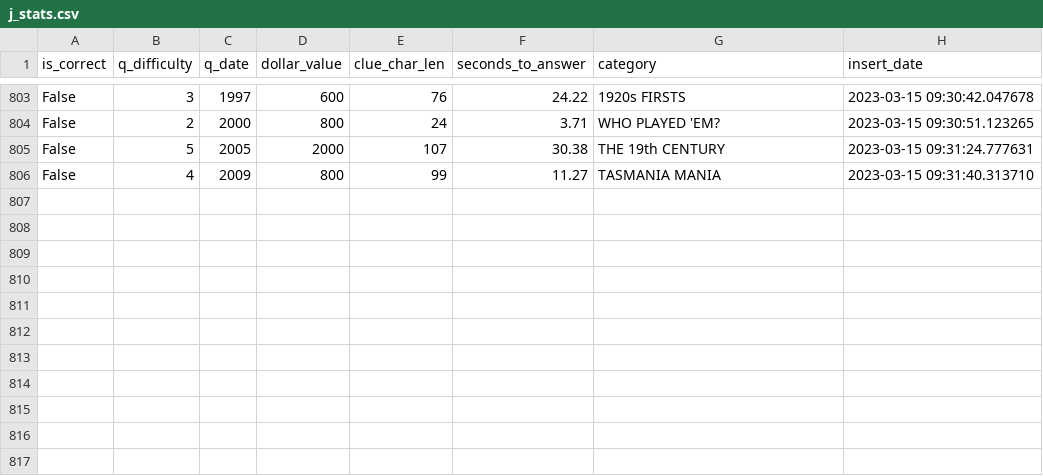
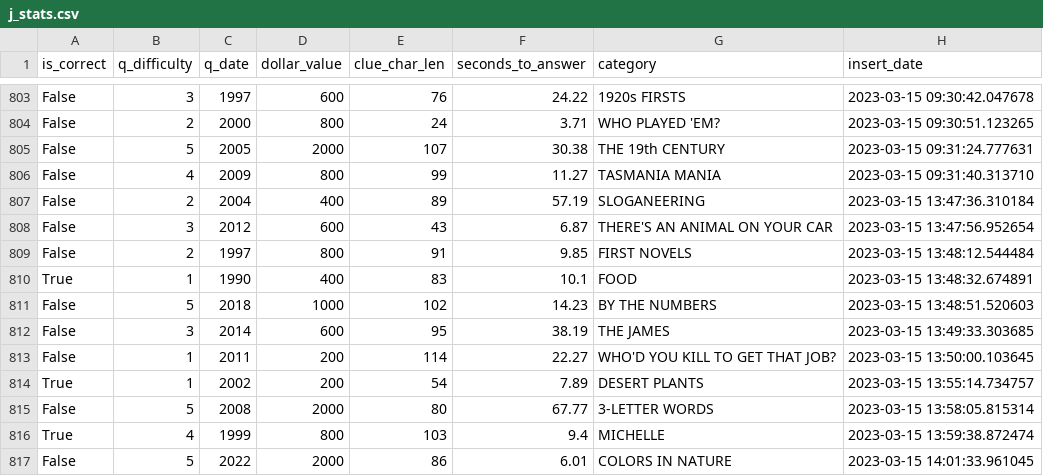
Before and after one commit to blueharen/j-stats, a CSV file: j_stats.csv, drawn as a sheet; only a part is shown, gaps mark what is left out; the diff names each change by its address in the sheet, - before the commit and + after, or states it on an @@ line.

Commit message:
update stats again as a test

```diff
--- a/j_stats.csv
+++ b/j_stats.csv
+row 807: False | 2 | 2004 | 400 | 89 | 57.19 | SLOGANEERING | 2023-03-15 13:47:36.310184
+row 808: False | 3 | 2012 | 600 | 43 | 6.87 | THERE'S AN ANIMAL ON YOUR CAR | 2023-03-15 13:47:56.952654
+row 809: False | 2 | 1997 | 800 | 91 | 9.85 | FIRST NOVELS | 2023-03-15 13:48:12.544484
+row 810: True | 1 | 1990 | 400 | 83 | 10.1 | FOOD | 2023-03-15 13:48:32.674891
+row 811: False | 5 | 2018 | 1000 | 102 | 14.23 | BY THE NUMBERS | 2023-03-15 13:48:51.520603
+row 812: False | 3 | 2014 | 600 | 95 | 38.19 | THE JAMES | 2023-03-15 13:49:33.303685
+row 813: False | 1 | 2011 | 200 | 114 | 22.27 | WHO'D YOU KILL TO GET THAT JOB? | 2023-03-15 13:50:00.103645
+row 814: True | 1 | 2002 | 200 | 54 | 7.89 | DESERT PLANTS | 2023-03-15 13:55:14.734757
+row 815: False | 5 | 2008 | 2000 | 80 | 67.77 | 3-LETTER WORDS | 2023-03-15 13:58:05.815314
+row 816: True | 4 | 1999 | 800 | 103 | 9.4 | MICHELLE | 2023-03-15 13:59:38.872474
+row 817: False | 5 | 2022 | 2000 | 86 | 6.01 | COLORS IN NATURE | 2023-03-15 14:01:33.961045
```
